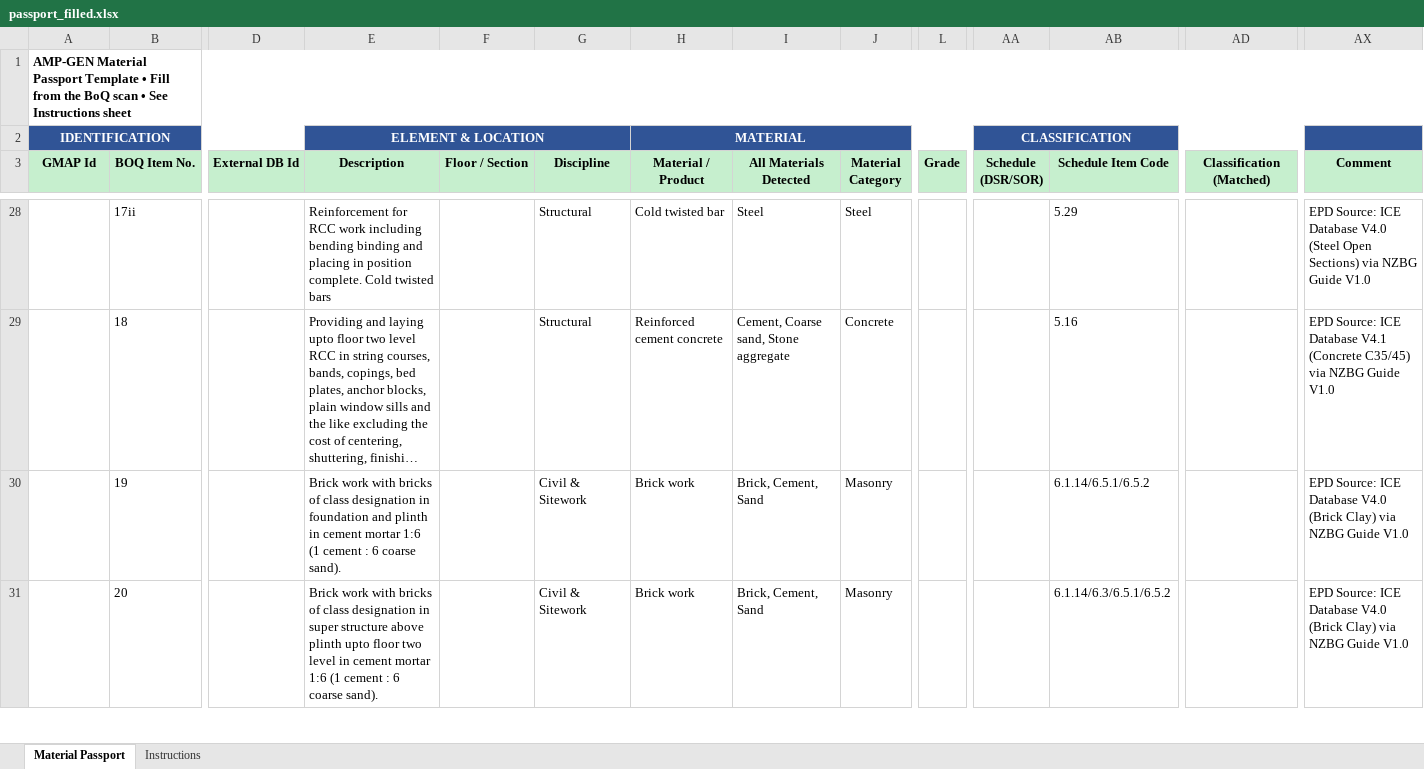
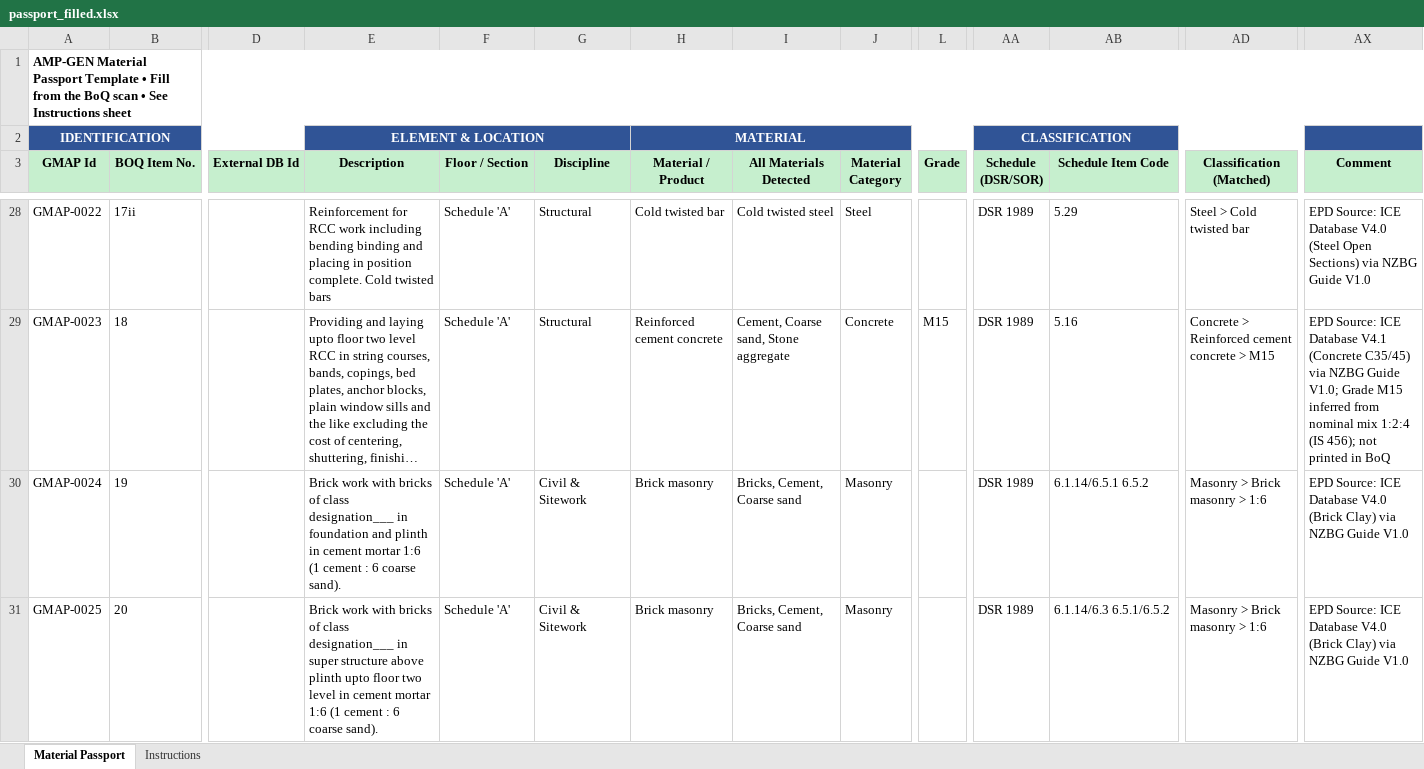
Before and after one commit to HIRA04IRSHAD/amp-gen-material-passport, an Excel workbook: output/passport_filled.xlsx, sheet Material Passport, drawn as a sheet; only a part is shown, gaps mark what is left out; long unchanged cells end in …; values as stored, in another font and other column widths than the file's, no borders; the diff covers the shown part only; the diff names each change by its address in the sheet, - before the commit and + after, or states it on an @@ line.

```diff
--- a/output/passport_filled.xlsx (sheet Material Passport)
+++ b/output/passport_filled.xlsx (sheet Material Passport)
-A28 (GMAP Id): (empty)
+A28 (GMAP Id): GMAP-0022
-F28:F31 (Floor / Section): (empty)
+F28:F31 (Floor / Section): Schedule 'A'
-I28 (All Materials Detected): Steel
+I28 (All Materials Detected): Cold twisted steel
-AA28:AA31 (Schedule (DSR/SOR)): (empty)
+AA28:AA31 (Schedule (DSR/SOR)): DSR 1989
-AD28 (Classification (Matched)): (empty)
+AD28 (Classification (Matched)): Steel > Cold twisted bar
-A29 (GMAP Id): (empty)
+A29 (GMAP Id): GMAP-0023
-L29 (Grade): (empty)
+L29 (Grade): M15
-AD29 (Classification (Matched)): (empty)
+AD29 (Classification (Matched)): Concrete > Reinforced cement concrete > M15
-AX29 (Comment): …NZBG Guide V1.0
+AX29 (Comment): …NZBG Guide V1.0; Grade M15 inferred from nominal mix 1:2:4 (IS 456); not printed in BoQ
-A30 (GMAP Id): (empty)
+A30 (GMAP Id): GMAP-0024
-E30 (Description): …of class designation in foundation…
+E30 (Description): …of class designation___ in foundation…
-H30:H31 (Material / Product): Brick work
+H30:H31 (Material / Product): Brick masonry
-I30:I31 (All Materials Detected): Brick, Cement, Sand
+I30:I31 (All Materials Detected): Bricks, Cement, Coarse sand
-AB30 (Schedule Item Code): 6.1.14/6.5.1/6.5.2
+AB30 (Schedule Item Code): 6.1.14/6.5.1 6.5.2
-AD30:AD31 (Classification (Matched)): (empty)
+AD30:AD31 (Classification (Matched)): Masonry > Brick masonry > 1:6
-A31 (GMAP Id): (empty)
+A31 (GMAP Id): GMAP-0025
-E31 (Description): …of class designation in super…
+E31 (Description): …of class designation___ in super…
-AB31 (Schedule Item Code): 6.1.14/6.3/6.5.1/6.5.2
+AB31 (Schedule Item Code): 6.1.14/6.3 6.5.1/6.5.2
```
Also changed, not shown: 507 edited cells elsewhere in this sheet, 5 other files.
